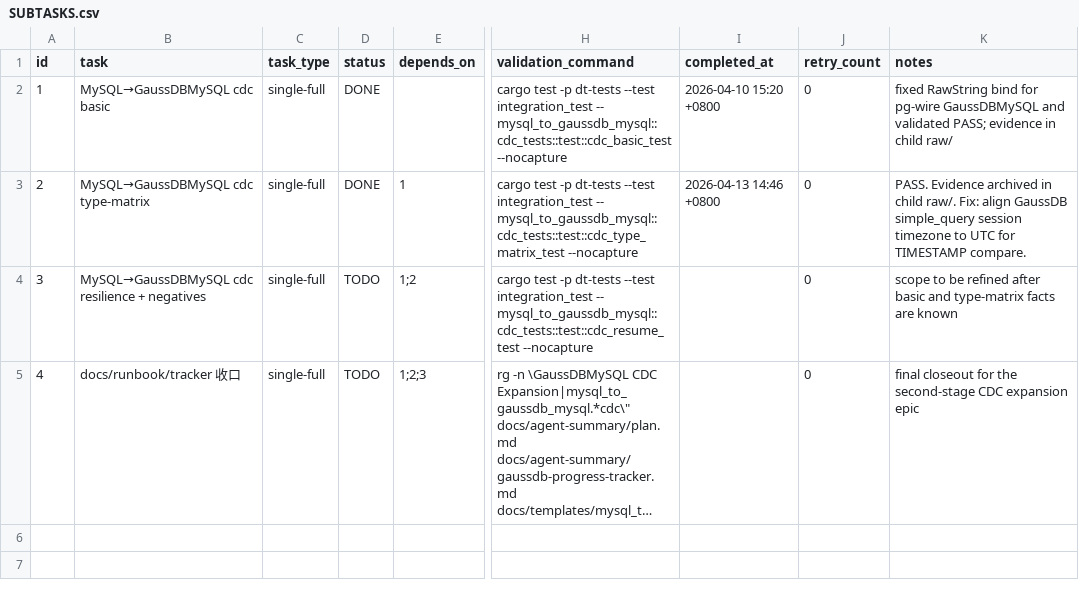
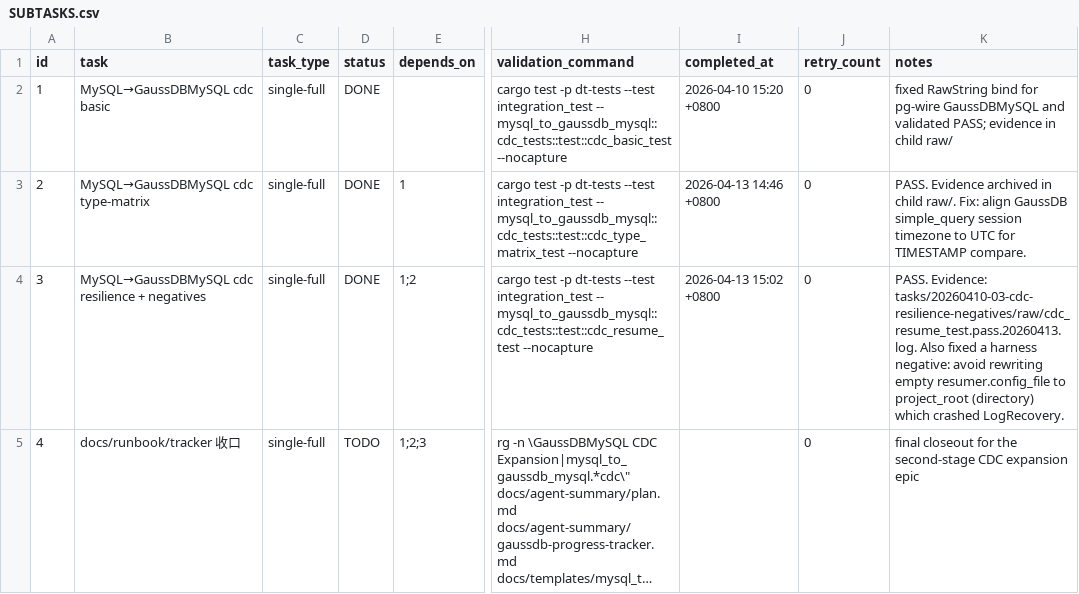
Before and after one commit to liumingjian/ape-dts, a CSV file: .codex-tasks/20260410-gaussdb-mysql-cdc-expansion/SUBTASKS.csv, drawn as a sheet; only a part is shown, gaps mark what is left out; long unchanged cells end in …; the diff names each change by its address in the sheet, - before the commit and + after, or states it on an @@ line.

Commit message:
test(gaussdb_mysql): add cdc resume test

```diff
--- a/.codex-tasks/20260410-gaussdb-mysql-cdc-expansion/SUBTASKS.csv
+++ b/.codex-tasks/20260410-gaussdb-mysql-cdc-expansion/SUBTASKS.csv
-D4 (status): TODO
+D4 (status): DONE
-I4 (completed_at): (empty)
+I4 (completed_at): 2026-04-13 15:02 +0800
-K4 (notes): scope to be refined after basic and type-matrix facts are known
+K4 (notes): PASS. Evidence: tasks/20260410-03-cdc-resilience-negatives/raw/cdc_resume_test.pass.20260413.log. Also fixed a harness negative: avoid rewriting empty resumer.config_file to project_root (directory) which crashed LogRecovery.
```
Also changed, not shown: 16 other files.
